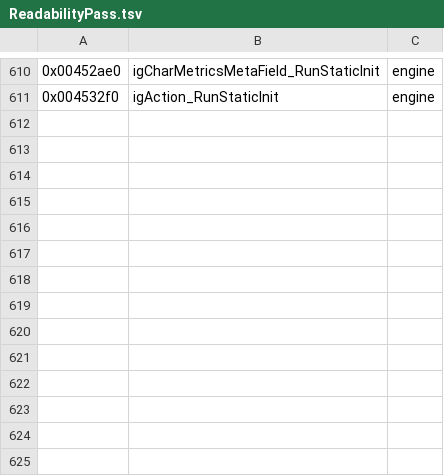
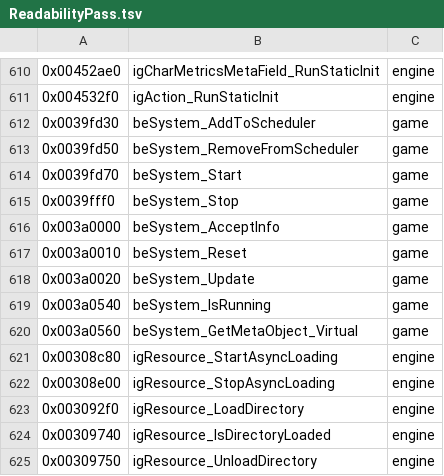
Before and after one commit to crashbashash/DW4_Decomp, a TSV file: config/SLUS-20836/names/ReadabilityPass.tsv, drawn as a sheet; only a part is shown, gaps mark what is left out; the diff names each change by its address in the sheet, - before the commit and + after, or states it on an @@ line.

```diff
--- a/config/SLUS-20836/names/ReadabilityPass.tsv
+++ b/config/SLUS-20836/names/ReadabilityPass.tsv
+row 612: 0x0039fd30 | beSystem_AddToScheduler | game
+row 613: 0x0039fd50 | beSystem_RemoveFromScheduler | game
+row 614: 0x0039fd70 | beSystem_Start | game
+row 615: 0x0039fff0 | beSystem_Stop | game
+row 616: 0x003a0000 | beSystem_AcceptInfo | game
+row 617: 0x003a0010 | beSystem_Reset | game
+row 618: 0x003a0020 | beSystem_Update | game
+row 619: 0x003a0540 | beSystem_IsRunning | game
+row 620: 0x003a0560 | beSystem_GetMetaObject_Virtual | game
+row 621: 0x00308c80 | igResource_StartAsyncLoading | engine
+row 622: 0x00308e00 | igResource_StopAsyncLoading | engine
+row 623: 0x003092f0 | igResource_LoadDirectory | engine
+row 624: 0x00309740 | igResource_IsDirectoryLoaded | engine
+row 625: 0x00309750 | igResource_UnloadDirectory | engine
```
Also changed, not shown: config/SLUS-20836/data-names.tsv, 18 other files.
